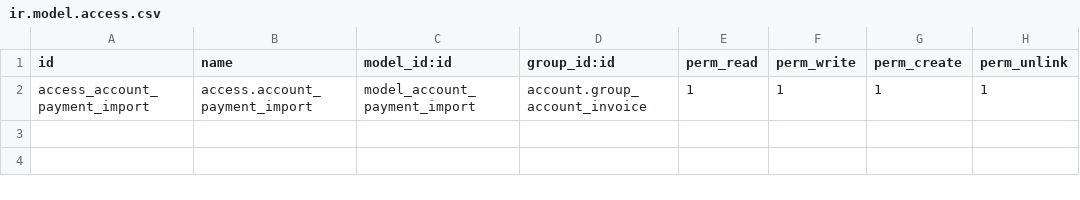
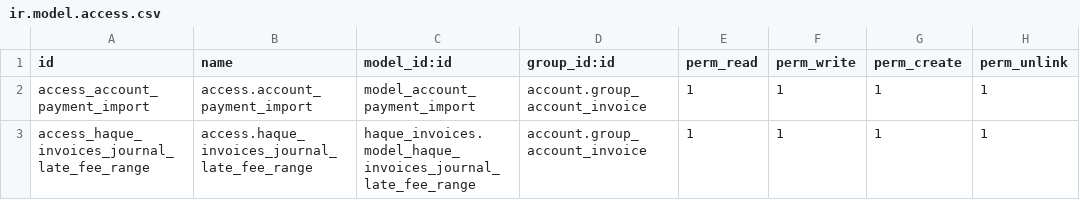
Before and after one commit to LuisMalave2001/haque-13, a CSV file: haque_invoices/security/ir.model.access.csv, drawn as a sheet.

Commit message:
feat (haque_invoices): Added late fee date ranges

```diff
--- a/haque_invoices/security/ir.model.access.csv
+++ b/haque_invoices/security/ir.model.access.csv
@@ -2 +2,2 @@ id,name,model_id:id,group_id:id,perm_read,perm_write,perm_create,perm_unlink
 access_account_payment_import,access.account_payment_import,model_account_payment_import,account.group_account_invoice,1,1,1,1
+access_haque_invoices_journal_late_fee_range,access.haque_invoices_journal_late_fee_range,haque_invoices.model_haque_invoices_journal_late_fee_range,account.group_account_invoice,1,1,1,1
```
Also changed, not shown: 8 other files.
